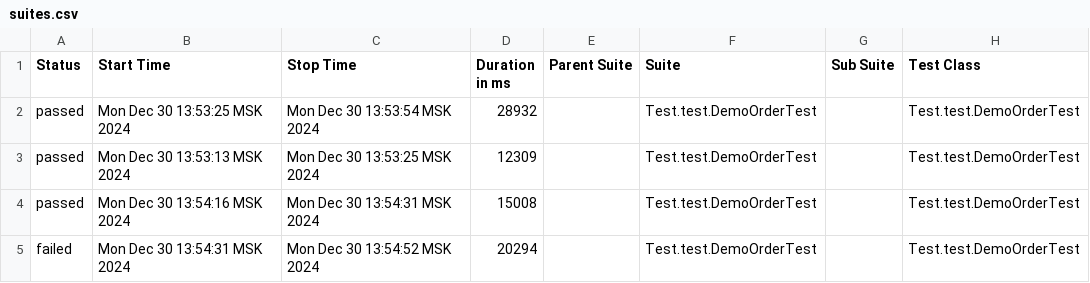
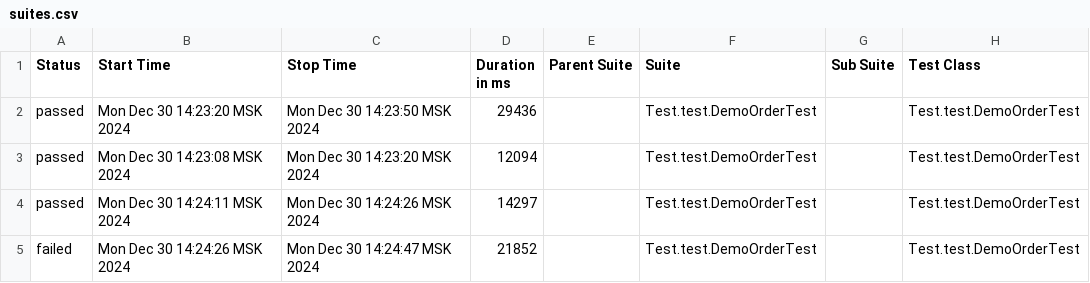
Before and after one commit to MariamPetr/allure-reports-for-web, a CSV file: web-master/allure-maven-plugin/data/suites.csv, drawn as a sheet; only a part is shown; the diff names each change by its address in the sheet, - before the commit and + after, or states it on an @@ line.

Commit message:
Web Allure Report - master

```diff
--- a/web-master/allure-maven-plugin/data/suites.csv
+++ b/web-master/allure-maven-plugin/data/suites.csv
-B2 (Start Time): Mon Dec 30 13:53:25 MSK 2024
+B2 (Start Time): Mon Dec 30 14:23:20 MSK 2024
-C2 (Stop Time): Mon Dec 30 13:53:54 MSK 2024
+C2 (Stop Time): Mon Dec 30 14:23:50 MSK 2024
-D2 (Duration in ms): 28932
+D2 (Duration in ms): 29436
-B3 (Start Time): Mon Dec 30 13:53:13 MSK 2024
+B3 (Start Time): Mon Dec 30 14:23:08 MSK 2024
-C3 (Stop Time): Mon Dec 30 13:53:25 MSK 2024
+C3 (Stop Time): Mon Dec 30 14:23:20 MSK 2024
-D3 (Duration in ms): 12309
+D3 (Duration in ms): 12094
-B4 (Start Time): Mon Dec 30 13:54:16 MSK 2024
+B4 (Start Time): Mon Dec 30 14:24:11 MSK 2024
-C4 (Stop Time): Mon Dec 30 13:54:31 MSK 2024
+C4 (Stop Time): Mon Dec 30 14:24:26 MSK 2024
-D4 (Duration in ms): 15008
+D4 (Duration in ms): 14297
-B5 (Start Time): Mon Dec 30 13:54:31 MSK 2024
+B5 (Start Time): Mon Dec 30 14:24:26 MSK 2024
-C5 (Stop Time): Mon Dec 30 13:54:52 MSK 2024
+C5 (Stop Time): Mon Dec 30 14:24:47 MSK 2024
-D5 (Duration in ms): 20294
+D5 (Duration in ms): 21852
```
Also changed, not shown: 19 other files.
